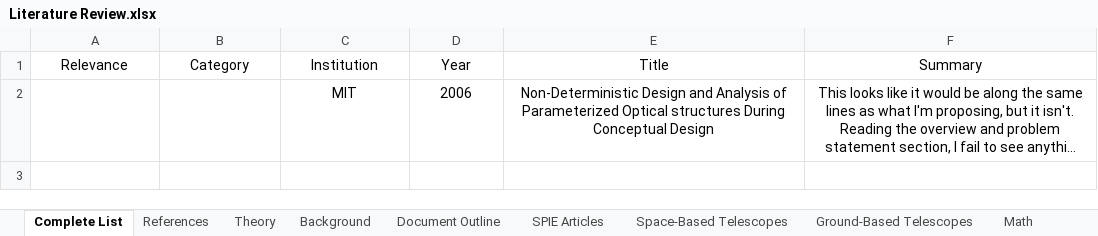
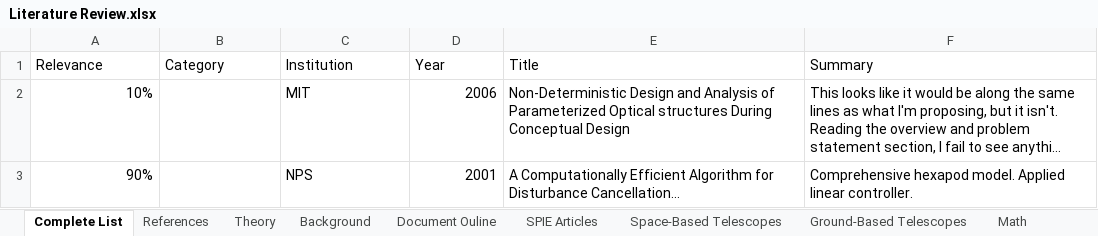
Before and after one commit to tycoon7/PhD_Main, an Excel workbook: References/Literature Review.xlsx, sheet Complete List, drawn as a sheet; long unchanged cells end in …; values as stored, in another font and other column widths than the file's, no borders; the diff names each change by its address in the sheet, - before the commit and + after, or states it on an @@ line.

```diff
--- a/References/Literature Review.xlsx (sheet Complete List)
+++ b/References/Literature Review.xlsx (sheet Complete List)
-sheet tab: Document Outline
+sheet tab: Document Ouline
-A1:F1 alignment: center
+A1:F1 alignment: left
-A2 (Relevance): (empty)
+A2 (Relevance): 10%
-C2 alignment: center
+C2 alignment: left
-D2 alignment: center
+D2 alignment: right
-E2:F2 alignment: center
+E2:F2 alignment: left
+row 3: 90% |  | NPS | 2001 | A Computationally Efficient Algorithm for Disturbance Cancellation… | Comprehensive hexapod model. Applied linear controller.
```
Also changed, not shown: sheet References, 22 other files.
